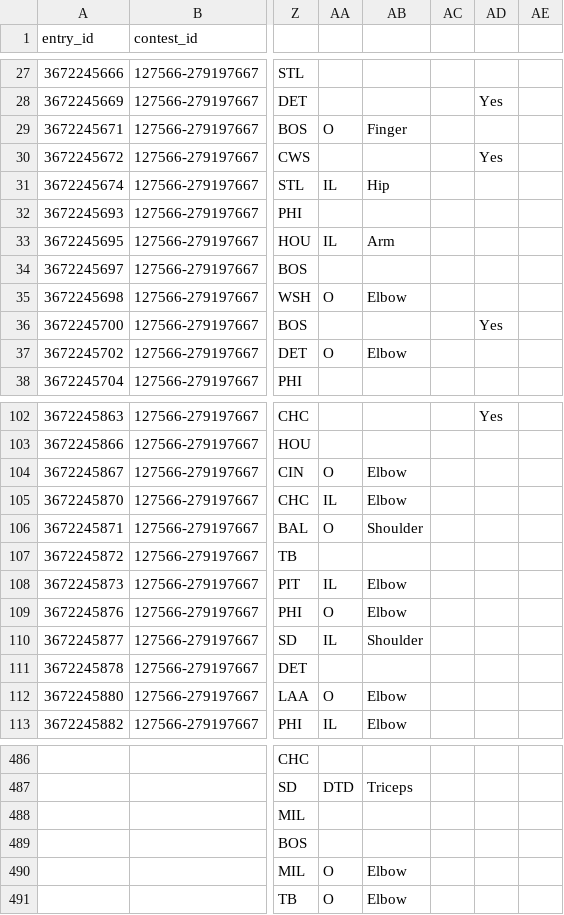
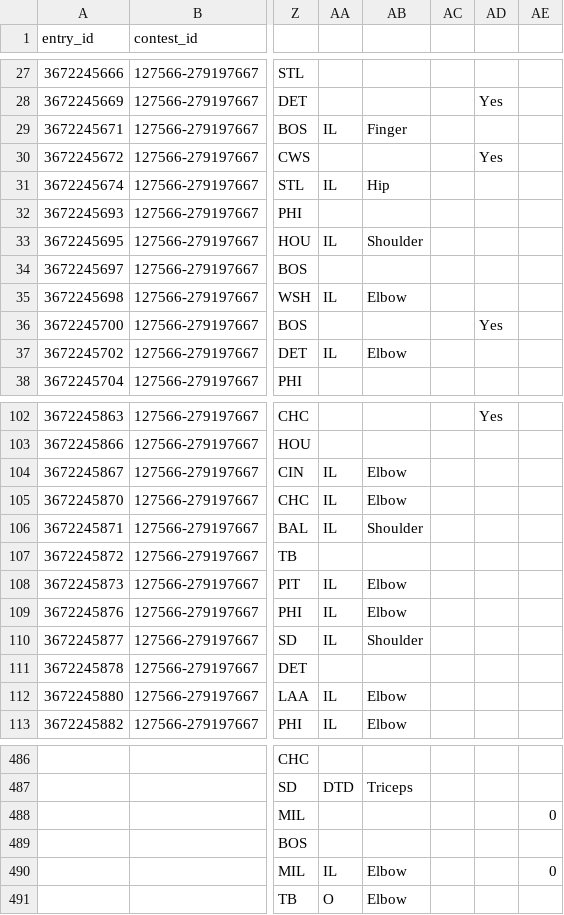
Before and after one commit to atlantahouseplants/MLBDFSLineupOptimizer, a CSV file: FanDuel-MLB-2026-03-26-127566-entries-upload-template.csv, drawn as a sheet; only a part is shown, gaps mark what is left out; the diff covers the shown part only; the diff names each change by its address in the sheet, - before the commit and + after, or states it on an @@ line.

```diff
--- a/FanDuel-MLB-2026-03-26-127566-entries-upload-template.csv
+++ b/FanDuel-MLB-2026-03-26-127566-entries-upload-template.csv
-AA29: O
+AA29: IL
-AB33: Arm
+AB33: Shoulder
-AA35: O
+AA35: IL
-AA37: O
+AA37: IL
-AA104: O
+AA104: IL
-AA106: O
+AA106: IL
-AA109: O
+AA109: IL
-AA112: O
+AA112: IL
-AE488: (empty)
+AE488: 0
-AA490: O
+AA490: IL
-AE490: (empty)
+AE490: 0
```
Also changed, not shown: 1 removed row and 131 edited cells elsewhere in this file, 1 other file.
